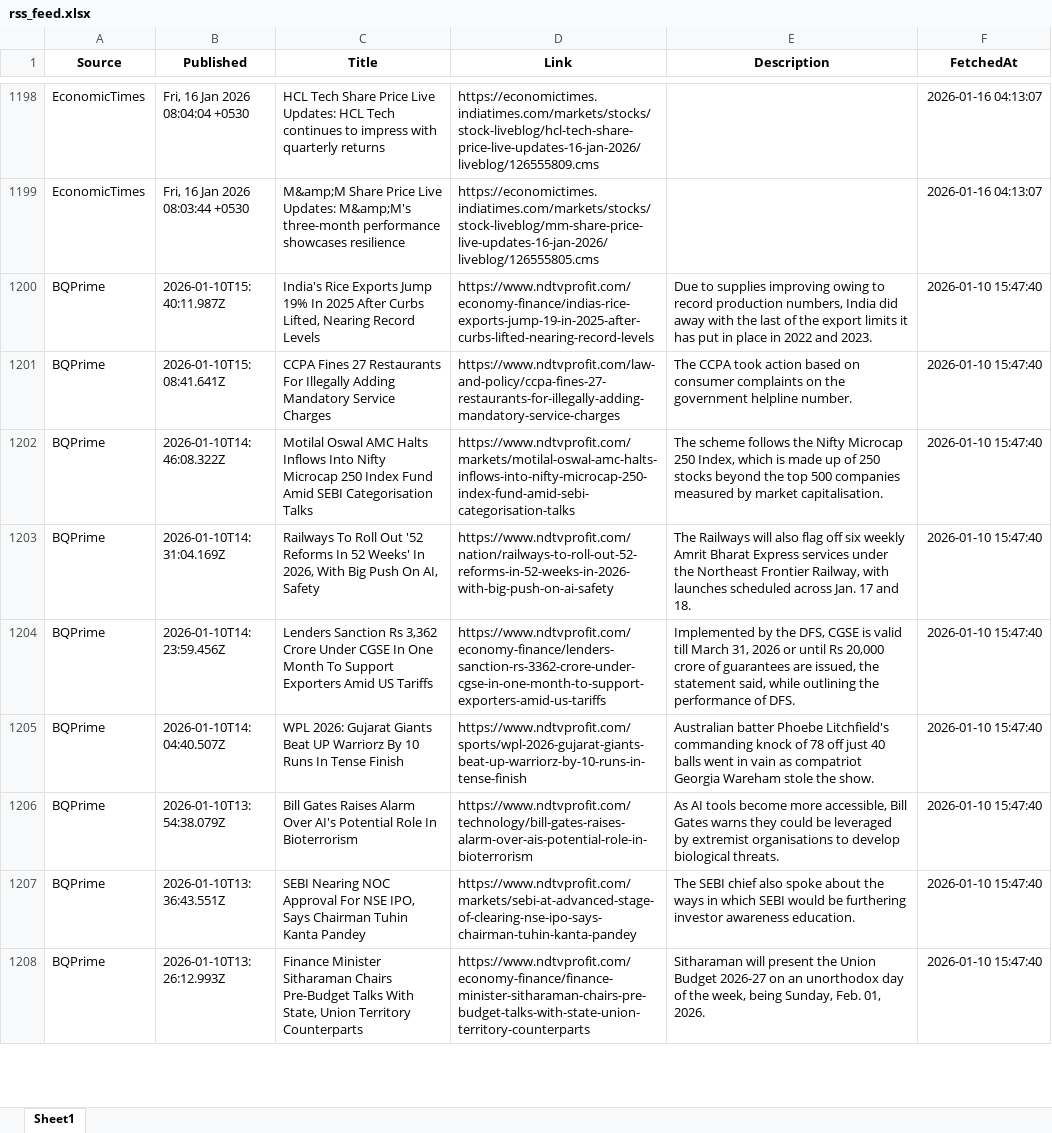
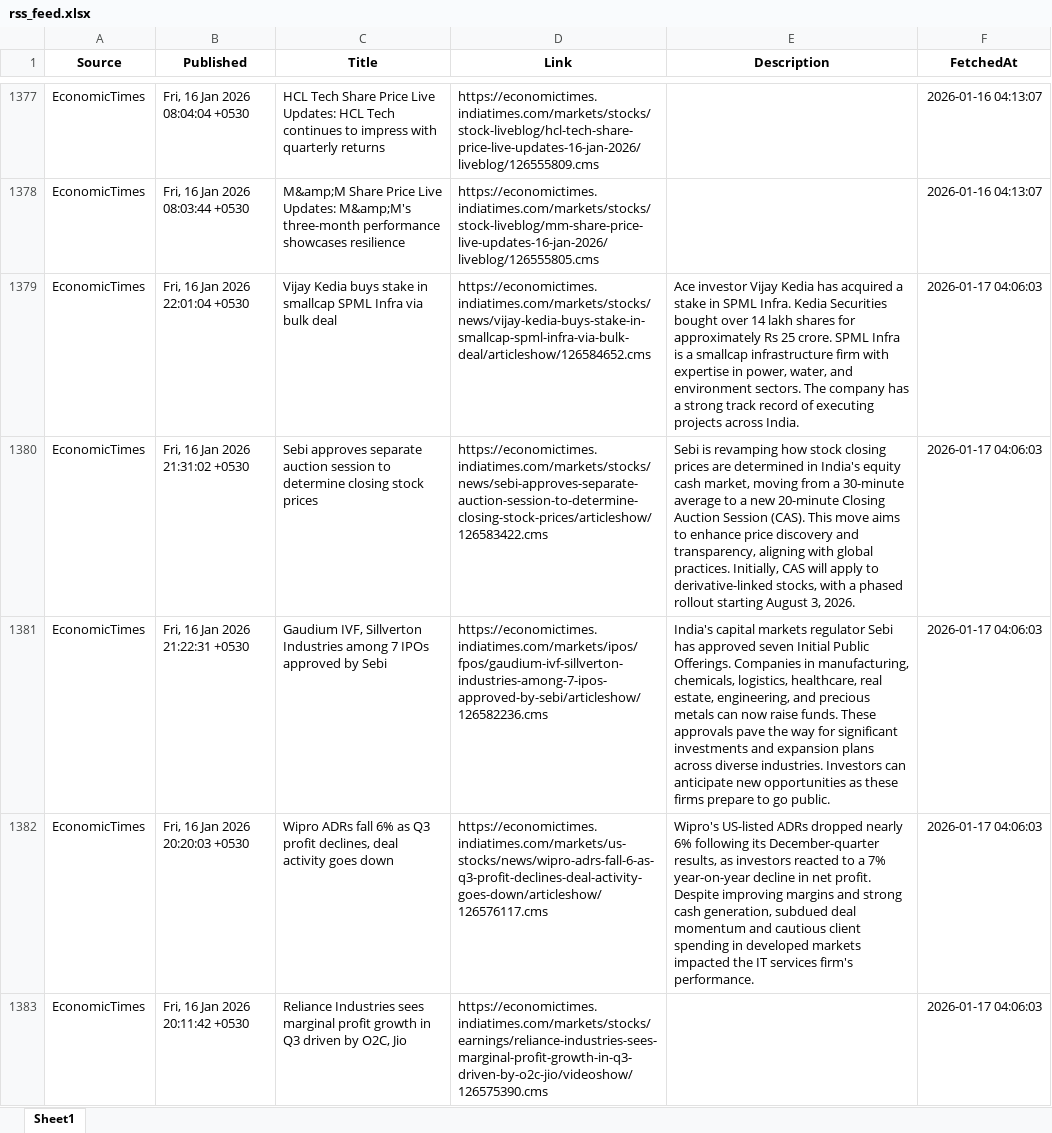
Before and after one commit to rk1476/rss_feed, an Excel workbook: data/rss_feed.xlsx, sheet Sheet1, drawn as a sheet; only a part is shown, gaps mark what is left out; the shorter side is filled out with more unchanged rows; values as stored, in another font and other column widths than the file's, no borders; the diff covers the shown part only; the diff names each change by its address in the sheet, - before the commit and + after, or states it on an @@ line.

```diff
--- a/data/rss_feed.xlsx (sheet Sheet1)
+++ b/data/rss_feed.xlsx (sheet Sheet1)
+row 1379: EconomicTimes | Fri, 16 Jan 2026 22:01:04 +0530 | Vijay Kedia buys stake in smallcap SPML Infra via bulk deal | https://economictimes.indiatimes.com/markets/stocks/news/vijay-kedia-buys-stake-in-smallcap-spml-infra-via-bulk-deal/articleshow/126584652.cms | Ace investor Vijay Kedia has acquired a stake in SPML Infra. Kedia Securities bought over 14 lakh shares for approximately Rs 25 crore. SPML Infra is a smallcap infrastructure firm with expertise in power, water, and environment sectors. The company has a strong track record of executing projects across India. | 2026-01-17 04:06:03
+row 1380: EconomicTimes | Fri, 16 Jan 2026 21:31:02 +0530 | Sebi approves separate auction session to determine closing stock prices | https://economictimes.indiatimes.com/markets/stocks/news/sebi-approves-separate-auction-session-to-determine-closing-stock-prices/articleshow/126583422.cms | Sebi is revamping how stock closing prices are determined in India's equity cash market, moving from a 30-minute average to a new 20-minute Closing Auction Session (CAS). This move aims to enhance price discovery and transparency, aligning with global practices. Initially, CAS will apply to derivative-linked stocks, with a phased rollout starting August 3, 2026. | 2026-01-17 04:06:03
+row 1381: EconomicTimes | Fri, 16 Jan 2026 21:22:31 +0530 | Gaudium IVF, Sillverton Industries among 7 IPOs approved by Sebi | https://economictimes.indiatimes.com/markets/ipos/fpos/gaudium-ivf-sillverton-industries-among-7-ipos-approved-by-sebi/articleshow/126582236.cms | India's capital markets regulator Sebi has approved seven Initial Public Offerings. Companies in manufacturing, chemicals, logistics, healthcare, real estate, engineering, and precious metals can now raise funds. These approvals pave the way for significant investments and expansion plans across diverse industries. Investors can anticipate new opportunities as these firms prepare to go public. | 2026-01-17 04:06:03
+row 1382: EconomicTimes | Fri, 16 Jan 2026 20:20:03 +0530 | Wipro ADRs fall 6% as Q3 profit declines, deal activity goes down | https://economictimes.indiatimes.com/markets/us-stocks/news/wipro-adrs-fall-6-as-q3-profit-declines-deal-activity-goes-down/articleshow/126576117.cms | Wipro's US-listed ADRs dropped nearly 6% following its December-quarter results, as investors reacted to a 7% year-on-year decline in net profit. Despite improving margins and strong cash generation, subdued deal momentum and cautious client spending in developed markets impacted the IT services firm's performance. | 2026-01-17 04:06:03
+row 1383: EconomicTimes | Fri, 16 Jan 2026 20:11:42 +0530 | Reliance Industries sees marginal profit growth in Q3 driven by O2C, Jio | https://economictimes.indiatimes.com/markets/stocks/earnings/reliance-industries-sees-marginal-profit-growth-in-q3-driven-by-o2c-jio/videoshow/126575390.cms |  | 2026-01-17 04:06:03
```
Also changed, not shown: 229 added rows and 5 removed rows elsewhere in this sheet.
